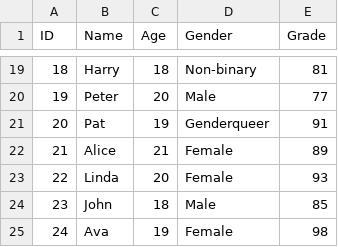
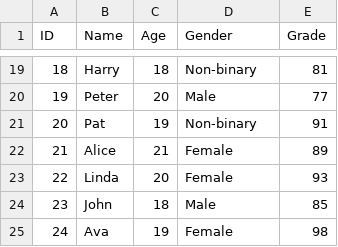
Before and after one commit to saeiddrv/PythonPersianTutorial, a CSV file: source/_static/practice/students.csv, drawn as a sheet; only a part is shown, gaps mark what is left out.

```diff
--- a/source/_static/practice/students.csv
+++ b/source/_static/practice/students.csv
@@ -20,3 +20,3 @@ ID,Name,Age,Gender,Grade
 19,Peter,20,Male,77
-20,Pat,19,Genderqueer,91
+20,Pat,19,Non-binary,91
 21,Alice,21,Female,89
```
Also changed, not shown: 10 other files.
